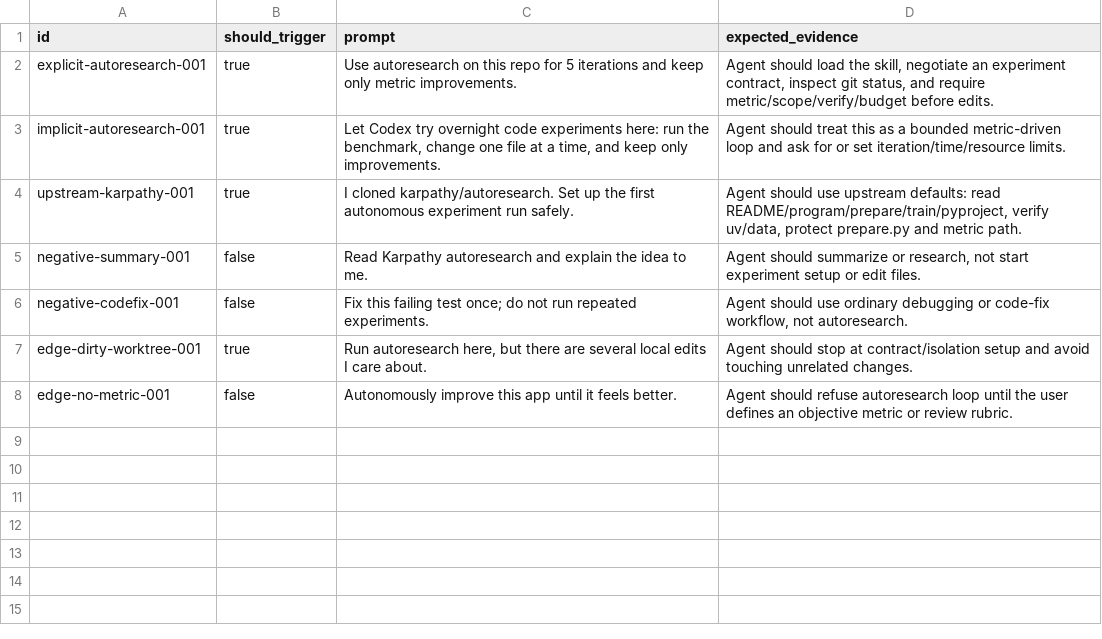
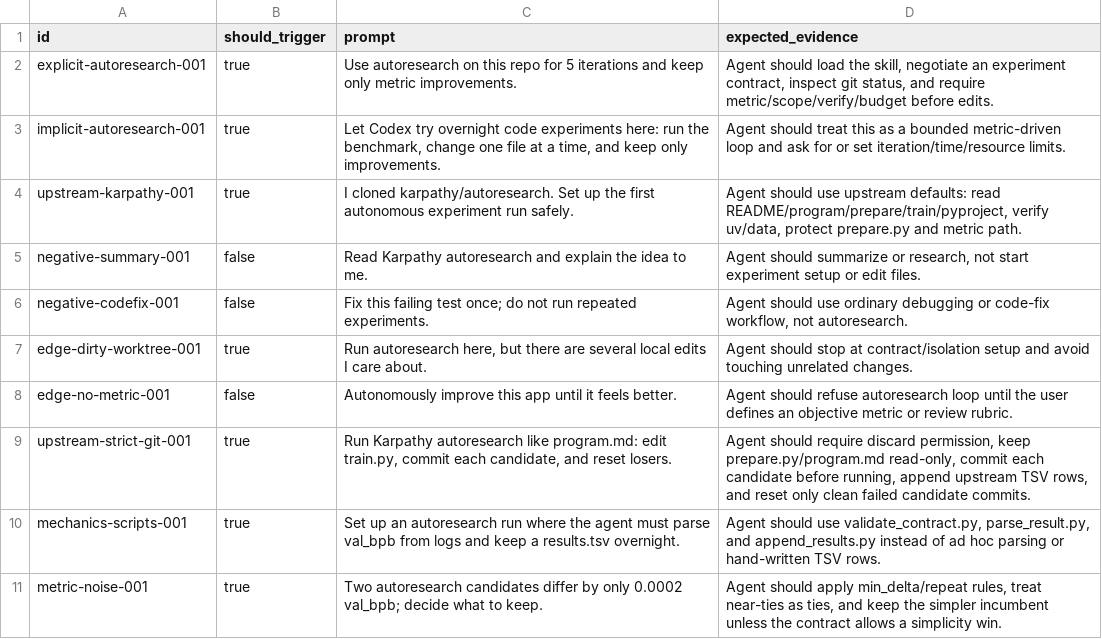
Before and after one commit to libenxier-beep/codex-custom-skills, a CSV file: skills/autoresearch/evals/trigger-prompts.csv, drawn as a sheet.

Commit message:
Harden autoresearch skill execution loop

```diff
--- a/skills/autoresearch/evals/trigger-prompts.csv
+++ b/skills/autoresearch/evals/trigger-prompts.csv
@@ -8 +8,4 @@ edge-dirty-worktree-001,true,"Run autoresearch here, but there are several local
 edge-no-metric-001,false,"Autonomously improve this app until it feels better.","Agent should refuse autoresearch loop until the user defines an objective metric or review rubric."
+upstream-strict-git-001,true,"Run Karpathy autoresearch like program.md: edit train.py, commit each candidate, and reset losers.","Agent should require discard permission, keep prepare.py/program.md read-only, commit each candidate before running, append upstream TSV rows, and reset only clean failed candidate commits."
+mechanics-scripts-001,true,"Set up an autoresearch run where the agent must parse val_bpb from logs and keep a results.tsv overnight.","Agent should use validate_contract.py, parse_result.py, and append_results.py instead of ad hoc parsing or hand-written TSV rows."
+metric-noise-001,true,"Two autoresearch candidates differ by only 0.0002 val_bpb; decide what to keep.","Agent should apply min_delta/repeat rules, treat near-ties as ties, and keep the simpler incumbent unless the contract allows a simplicity win."
```
Also changed, not shown: 5 other files.
